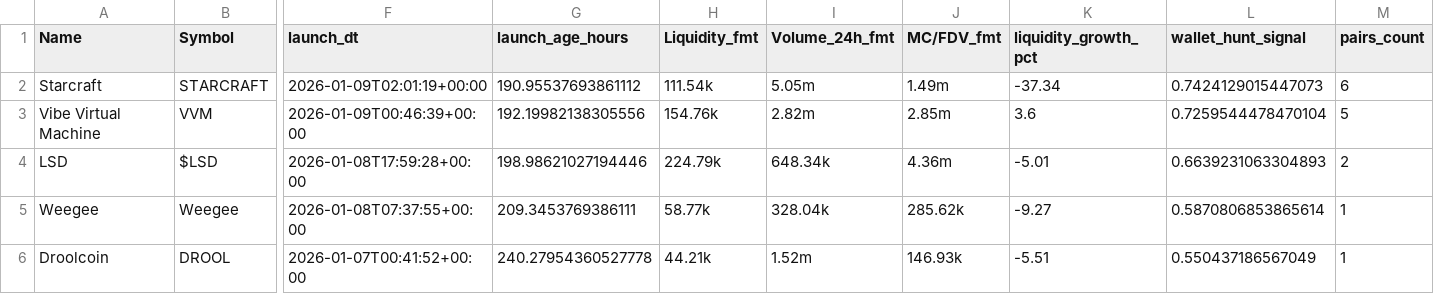
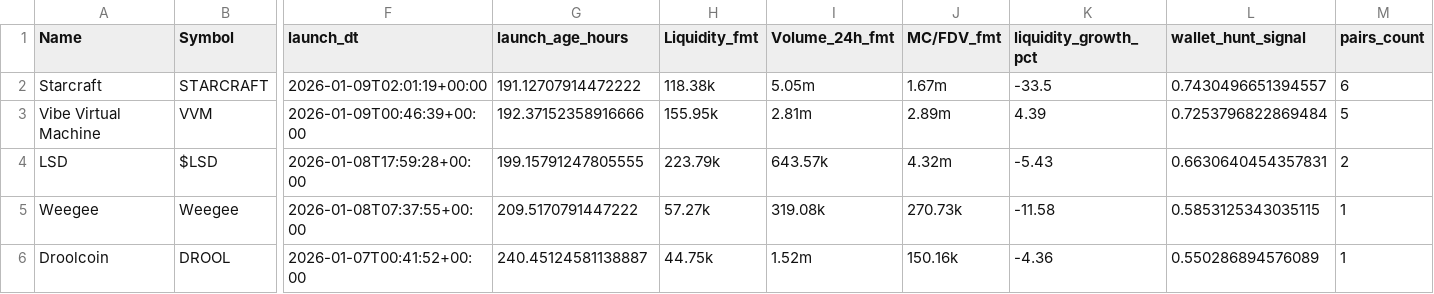
Before and after one commit to ziovajoz/solana-token-csv, a CSV file: output/tokens_7d_30d.csv, drawn as a sheet; only a part is shown, gaps mark what is left out; the diff covers the shown part only; the diff names each change by its address in the sheet, - before the commit and + after, or states it on an @@ line.

```diff
--- a/output/tokens_7d_30d.csv
+++ b/output/tokens_7d_30d.csv
-G2 (launch_age_hours): 190.95537693861112
+G2 (launch_age_hours): 191.12707914472222
-H2 (Liquidity_fmt): 111.54k
+H2 (Liquidity_fmt): 118.38k
-J2 (MC/FDV_fmt): 1.49m
+J2 (MC/FDV_fmt): 1.67m
-K2 (liquidity_growth_pct): -37.34
+K2 (liquidity_growth_pct): -33.5
-L2 (wallet_hunt_signal): 0.7424129015447073
+L2 (wallet_hunt_signal): 0.7430496651394557
-G3 (launch_age_hours): 192.19982138305556
+G3 (launch_age_hours): 192.37152358916666
-H3 (Liquidity_fmt): 154.76k
+H3 (Liquidity_fmt): 155.95k
-I3 (Volume_24h_fmt): 2.82m
+I3 (Volume_24h_fmt): 2.81m
-J3 (MC/FDV_fmt): 2.85m
+J3 (MC/FDV_fmt): 2.89m
-K3 (liquidity_growth_pct): 3.6
+K3 (liquidity_growth_pct): 4.39
-L3 (wallet_hunt_signal): 0.7259544478470104
+L3 (wallet_hunt_signal): 0.7253796822869484
-G4 (launch_age_hours): 198.98621027194446
+G4 (launch_age_hours): 199.15791247805555
-H4 (Liquidity_fmt): 224.79k
+H4 (Liquidity_fmt): 223.79k
-I4 (Volume_24h_fmt): 648.34k
+I4 (Volume_24h_fmt): 643.57k
-J4 (MC/FDV_fmt): 4.36m
+J4 (MC/FDV_fmt): 4.32m
-K4 (liquidity_growth_pct): -5.01
+K4 (liquidity_growth_pct): -5.43
-L4 (wallet_hunt_signal): 0.6639231063304893
+L4 (wallet_hunt_signal): 0.6630640454357831
-G5 (launch_age_hours): 209.3453769386111
+G5 (launch_age_hours): 209.5170791447222
-H5 (Liquidity_fmt): 58.77k
+H5 (Liquidity_fmt): 57.27k
-I5 (Volume_24h_fmt): 328.04k
+I5 (Volume_24h_fmt): 319.08k
-J5 (MC/FDV_fmt): 285.62k
+J5 (MC/FDV_fmt): 270.73k
-K5 (liquidity_growth_pct): -9.27
+K5 (liquidity_growth_pct): -11.58
-L5 (wallet_hunt_signal): 0.5870806853865614
+L5 (wallet_hunt_signal): 0.5853125343035115
-G6 (launch_age_hours): 240.27954360527778
+G6 (launch_age_hours): 240.45124581138887
-H6 (Liquidity_fmt): 44.21k
+H6 (Liquidity_fmt): 44.75k
-J6 (MC/FDV_fmt): 146.93k
+J6 (MC/FDV_fmt): 150.16k
-K6 (liquidity_growth_pct): -5.51
+K6 (liquidity_growth_pct): -4.36
-L6 (wallet_hunt_signal): 0.550437186567049
+L6 (wallet_hunt_signal): 0.550286894576089
```
Also changed, not shown: 54 edited cells elsewhere in this file, candidate_cache.csv, output/excluded.csv, 5 other files.
